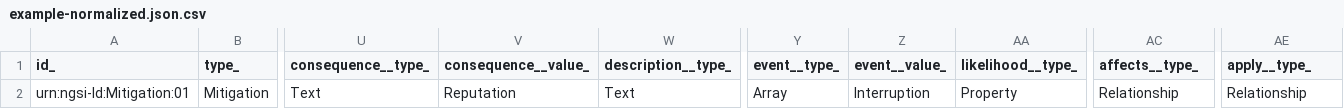
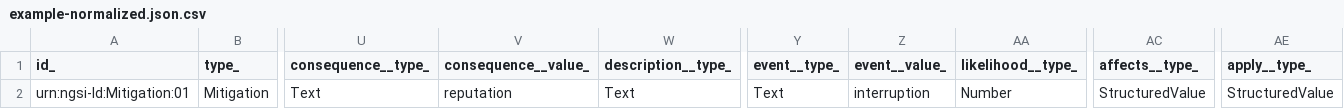
Before and after one commit to smart-data-models/dataModel.RiskManagement, a CSV file: Mitigation/examples/example-normalized.json.csv, drawn as a sheet; only a part is shown, gaps mark what is left out; the diff names each change by its address in the sheet, - before the commit and + after, or states it on an @@ line.

Commit message:
Exported example to csv example-normalized.json

```diff
--- a/Mitigation/examples/example-normalized.json.csv
+++ b/Mitigation/examples/example-normalized.json.csv
-V2 (consequence__value_): Reputation
+V2 (consequence__value_): reputation
-Y2 (event__type_): Array
+Y2 (event__type_): Text
-Z2 (event__value_): Interruption
+Z2 (event__value_): interruption
-AA2 (likelihood__type_): Property
+AA2 (likelihood__type_): Number
-AC2 (affects__type_): Relationship
+AC2 (affects__type_): StructuredValue
-AE2 (apply__type_): Relationship
+AE2 (apply__type_): StructuredValue
```
